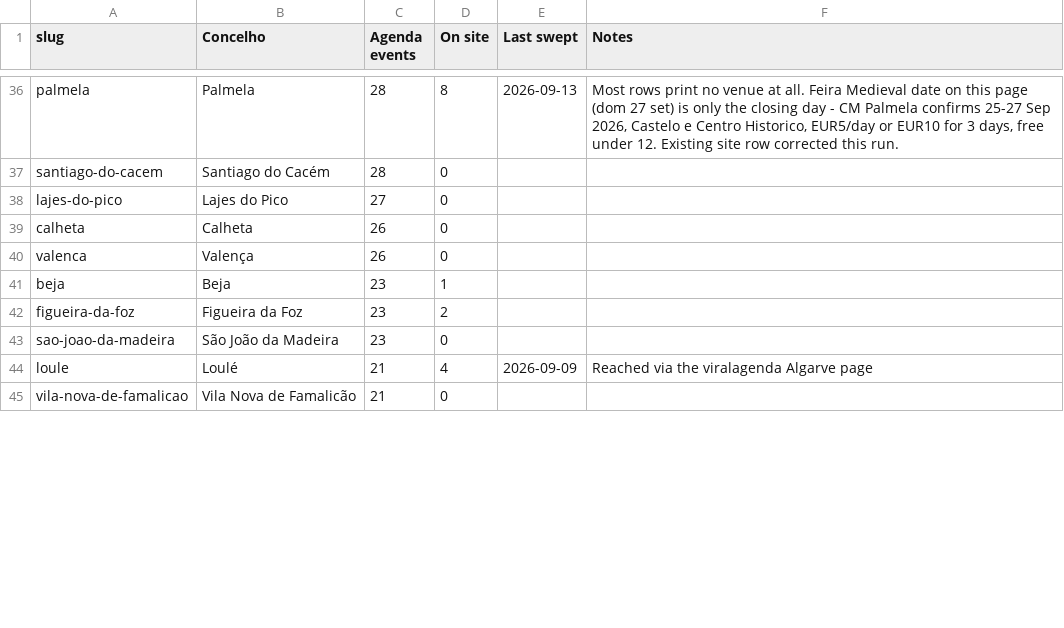
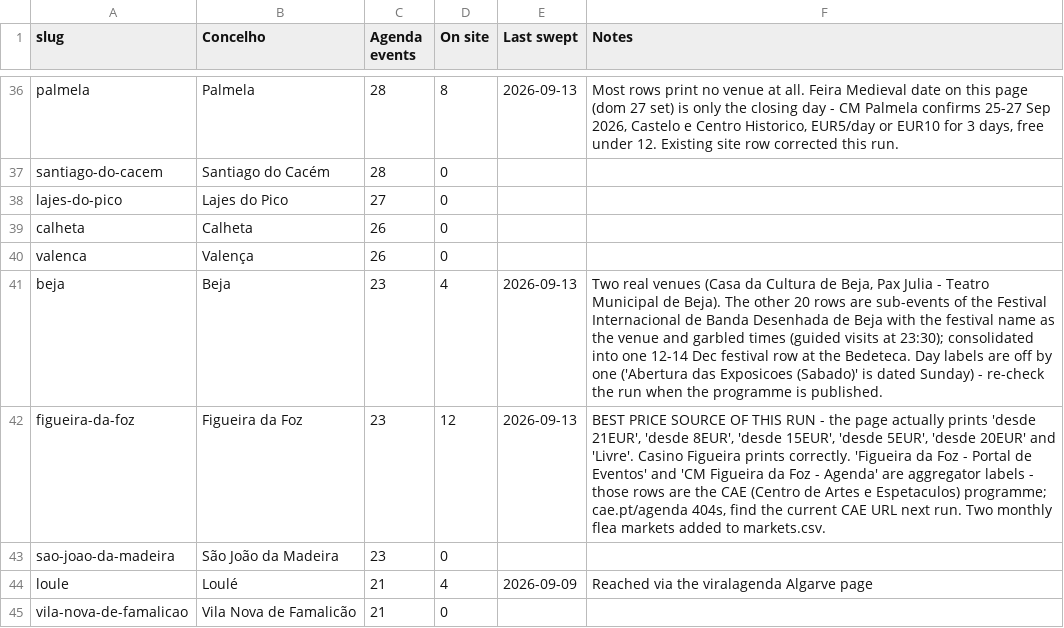
Before and after one commit to robtheriver72/borasetubal, a CSV file: concelhos.csv, drawn as a sheet; only a part is shown, gaps mark what is left out; the diff covers the shown part only.

```diff
--- a/concelhos.csv
+++ b/concelhos.csv
@@ -40,4 +40,4 @@ calheta,Calheta,26,0,,
 valenca,Valença,26,0,,
-beja,Beja,23,1,,
-figueira-da-foz,Figueira da Foz,23,2,,
+beja,Beja,23,4,2026-09-13,"Two real venues (Casa da Cultura de Beja, Pax Julia - Teatro Municipal de Beja). The other 20 rows are sub-events of the Festival Internacional de Banda Desenhada de Beja with the festival name as the venue and garbled times (guided visits at 23:30); consolidated into one 12-14 Dec festival row at the Bedeteca. Day labels are off by one ('Abertura das Exposicoes (Sabado)' is dated Sunday) - re-check the run when the programme is published."
+figueira-da-foz,Figueira da Foz,23,12,2026-09-13,"BEST PRICE SOURCE OF THIS RUN - the page actually prints 'desde 21EUR', 'desde 8EUR', 'desde 15EUR', 'desde 5EUR', 'desde 20EUR' and 'Livre'. Casino Figueira prints correctly. 'Figueira da Foz - Portal de Eventos' and 'CM Figueira da Foz - Agenda' are aggregator labels - those rows are the CAE (Centro de Artes e Espetaculos) programme; cae.pt/agenda 404s, find the current CAE URL next run. Two monthly flea markets added to markets.csv."
 sao-joao-da-madeira,São João da Madeira,23,0,,
```
Also changed, not shown: 31 edited cells elsewhere in this file, markets.csv, 3 other files.
